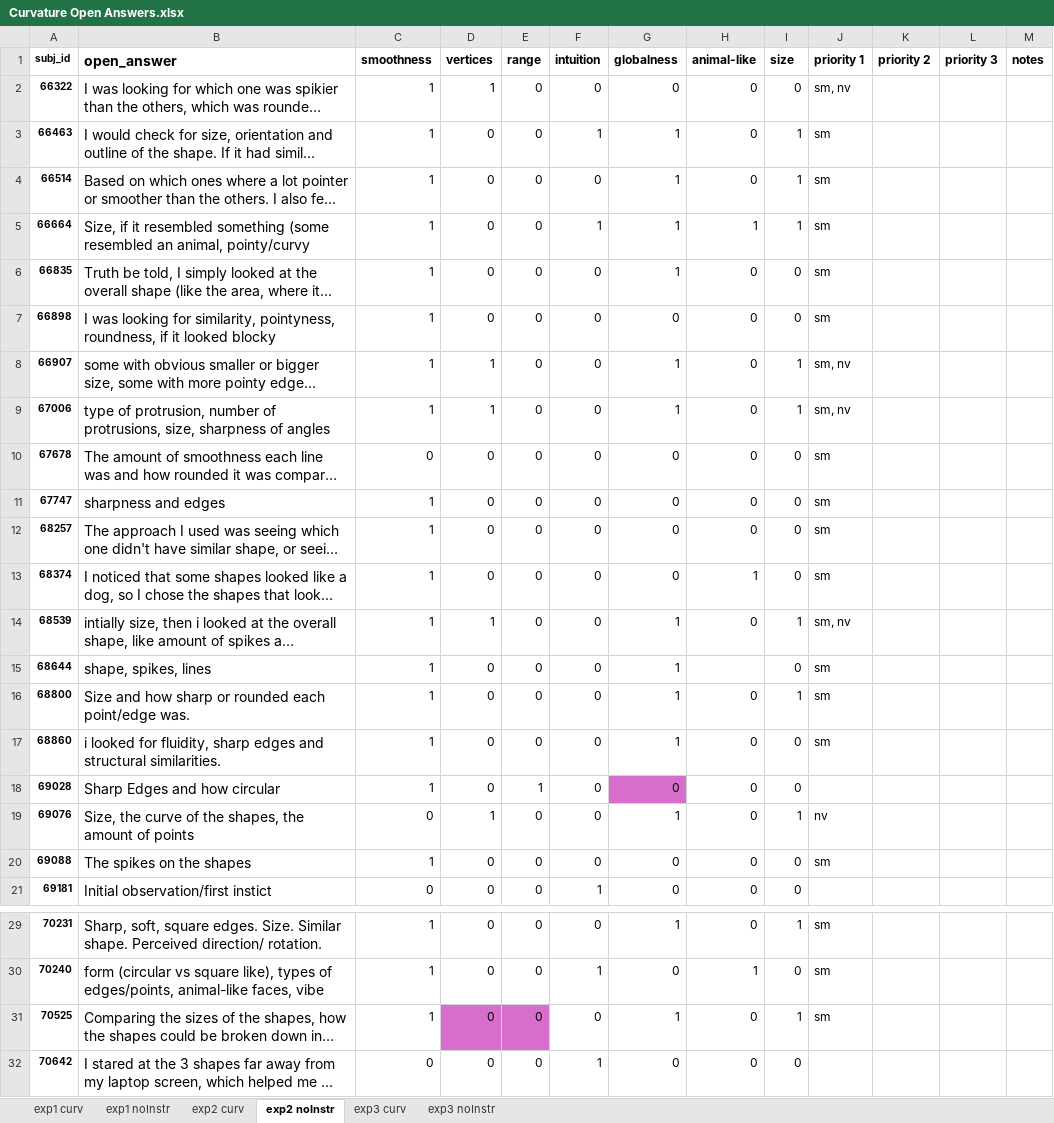
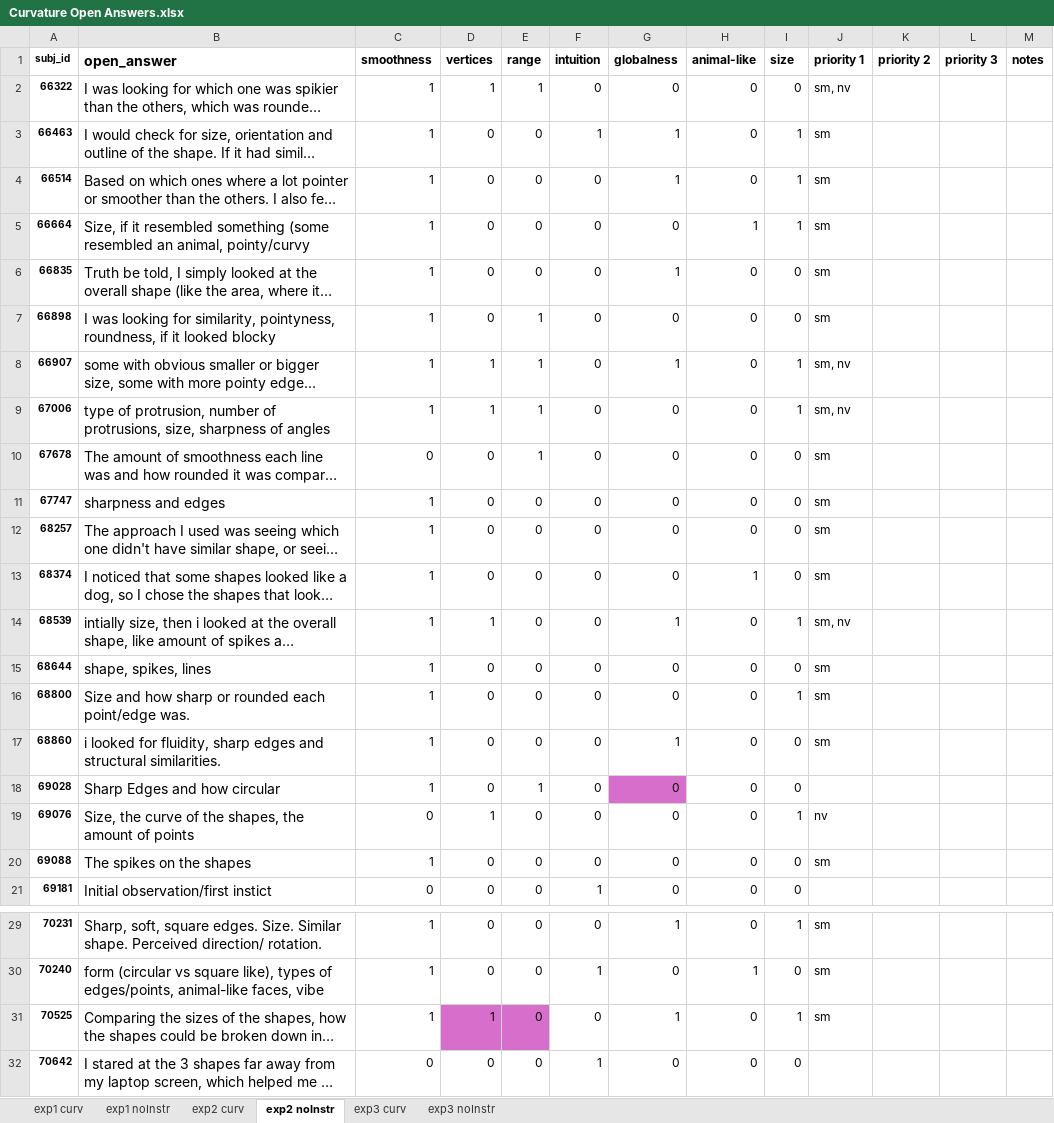
Before and after one commit to seoheehan94/3_Curvature-Representation, an Excel workbook: Open_Answers/Curvature Open Answers.xlsx, sheet exp2 noInstr, drawn as a sheet; only a part is shown, gaps mark what is left out; long unchanged cells end in …; values as stored, in another font and other column widths than the file's, no borders; the diff names each change by its address in the sheet, - before the commit and + after, or states it on an @@ line.

```diff
--- a/Open_Answers/Curvature Open Answers.xlsx (sheet exp2 noInstr)
+++ b/Open_Answers/Curvature Open Answers.xlsx (sheet exp2 noInstr)
-E2 (range): 0
+E2 (range): 1
-F5 (intuition): 1
+F5 (intuition): 0
-G5 (globalness): 1
+G5 (globalness): 0
-E7:E10 (range): 0
+E7:E10 (range): 1
-G9 (globalness): 1
+G9 (globalness): 0
-G15:G16 (globalness): 1
+G15:G16 (globalness): 0
-H15 (animal-like): (empty)
+H15 (animal-like): 0
-G19 (globalness): 1
+G19 (globalness): 0
-D31 (vertices): 0
+D31 (vertices): 1
```
Also changed, not shown: sheet exp3 noInstr, sheet exp1 noInstr, sheet exp3 curv, sheet exp2 curv, sheet exp1 curv, Open_Answers/Curvature_Open_Answers_Human_vs_LLMs_Comparison.xlsx, Open_Answers/Curvature_Open_Answers_LLM_coded_detailed.xlsx, 25 other files.
